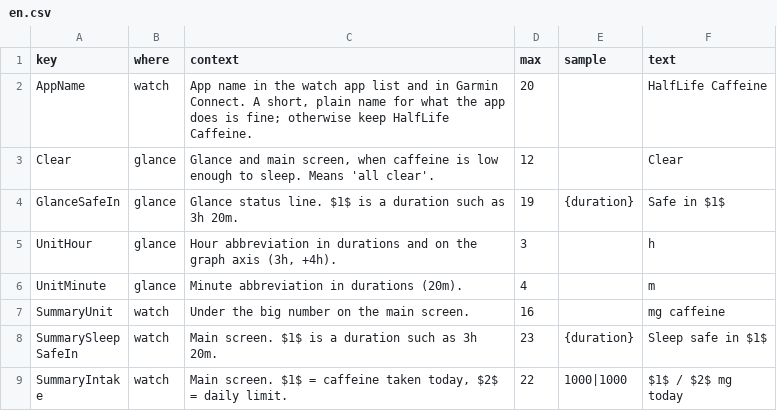
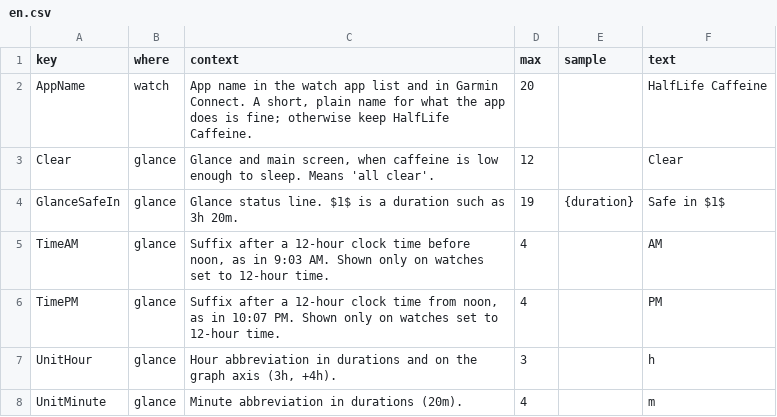
Before and after one commit to jame581/HalfLifeCaffeine, a CSV file: translations/en.csv, drawn as a sheet; only a part is shown; the shorter side is filled out with more unchanged rows.

```diff
--- a/translations/en.csv
+++ b/translations/en.csv
@@ -4,2 +4,4 @@ Clear,glance,"Glance and main screen, when caffeine is low enough to sleep. Mean
 GlanceSafeIn,glance,Glance status line. $1$ is a duration such as 3h 20m.,19,{duration},Safe in $1$
+TimeAM,glance,"Suffix after a 12-hour clock time before noon, as in 9:03 AM. Shown only on watches set to 12-hour time.",4,,AM
+TimePM,glance,"Suffix after a 12-hour clock time from noon, as in 10:07 PM. Shown only on watches set to 12-hour time.",4,,PM
 UnitHour,glance,"Hour abbreviation in durations and on the graph axis (3h, +4h).",3,,h
```
Also changed, not shown: translations/cs.csv, translations/de.csv, 11 other files.
